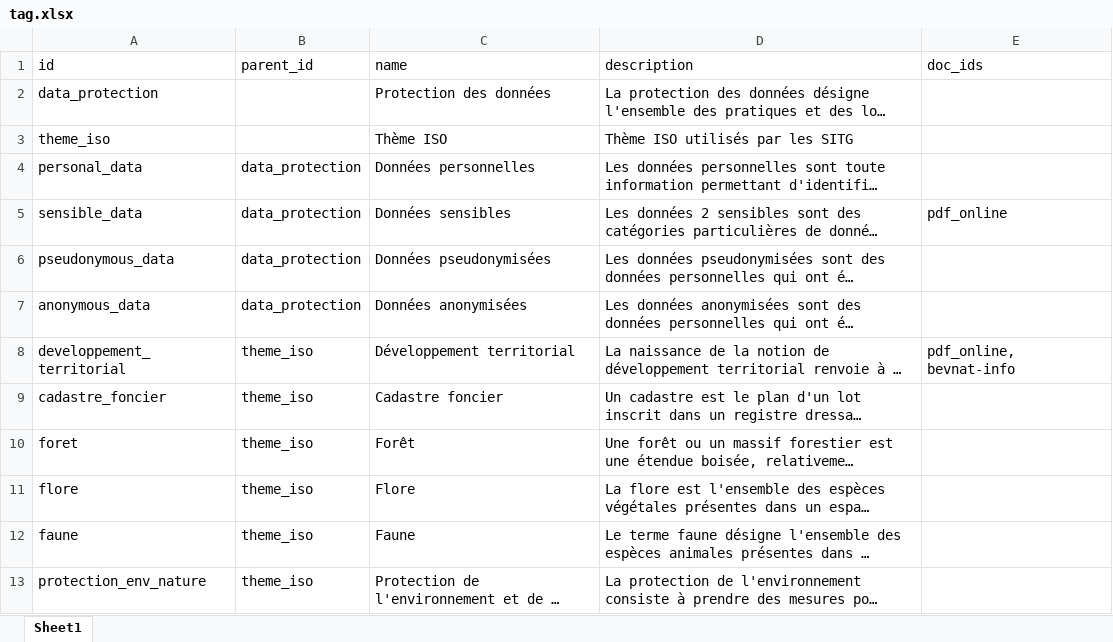
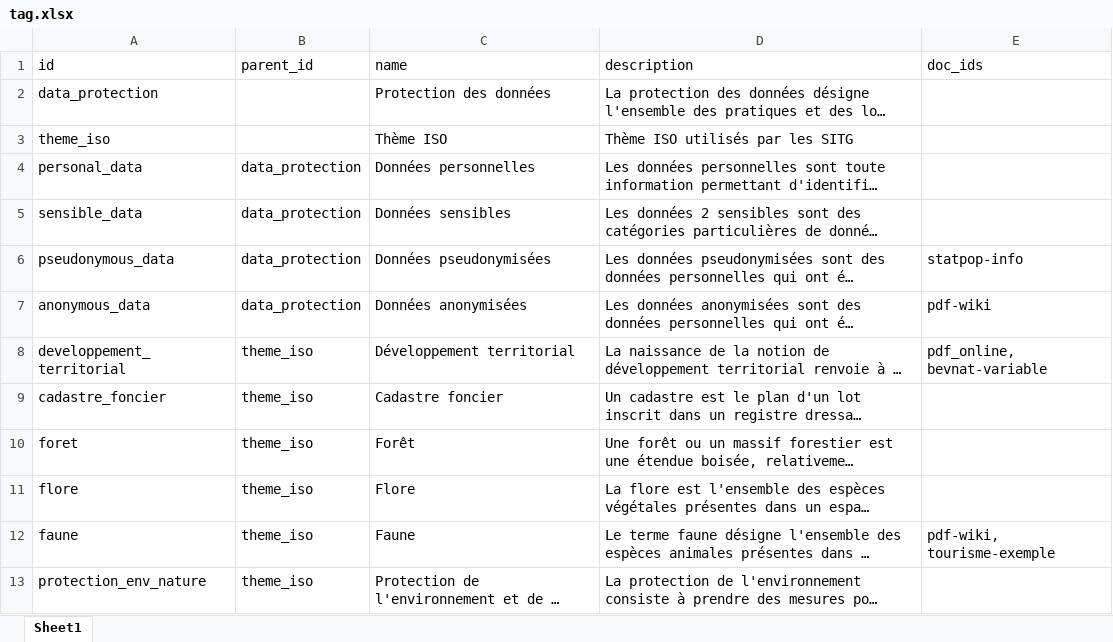
Before and after one commit to bassim-matar/datannur, an Excel workbook: public/data/db-source/tag.xlsx, sheet Sheet1, drawn as a sheet; only a part is shown; long unchanged cells end in …; values as stored, in another font and other column widths than the file's, no borders; table styles not drawn; the diff covers the shown part only; the diff names each change by its address in the sheet, - before the commit and + after, or states it on an @@ line.

```diff
--- a/public/data/db-source/tag.xlsx (sheet Sheet1)
+++ b/public/data/db-source/tag.xlsx (sheet Sheet1)
-E5 (doc_ids): pdf_online
+E5 (doc_ids): (empty)
-E6 (doc_ids): (empty)
+E6 (doc_ids): statpop-info
-E7 (doc_ids): (empty)
+E7 (doc_ids): pdf-wiki
-E8 (doc_ids): pdf_online, bevnat-info
+E8 (doc_ids): pdf_online, bevnat-variable
-E12 (doc_ids): (empty)
+E12 (doc_ids): pdf-wiki, tourisme-exemple
```
Also changed, not shown: 7 edited cells elsewhere in this sheet, public/data/db-source/dataset.xlsx, public/data/db-source/evolution.xlsx, 19 other files.
